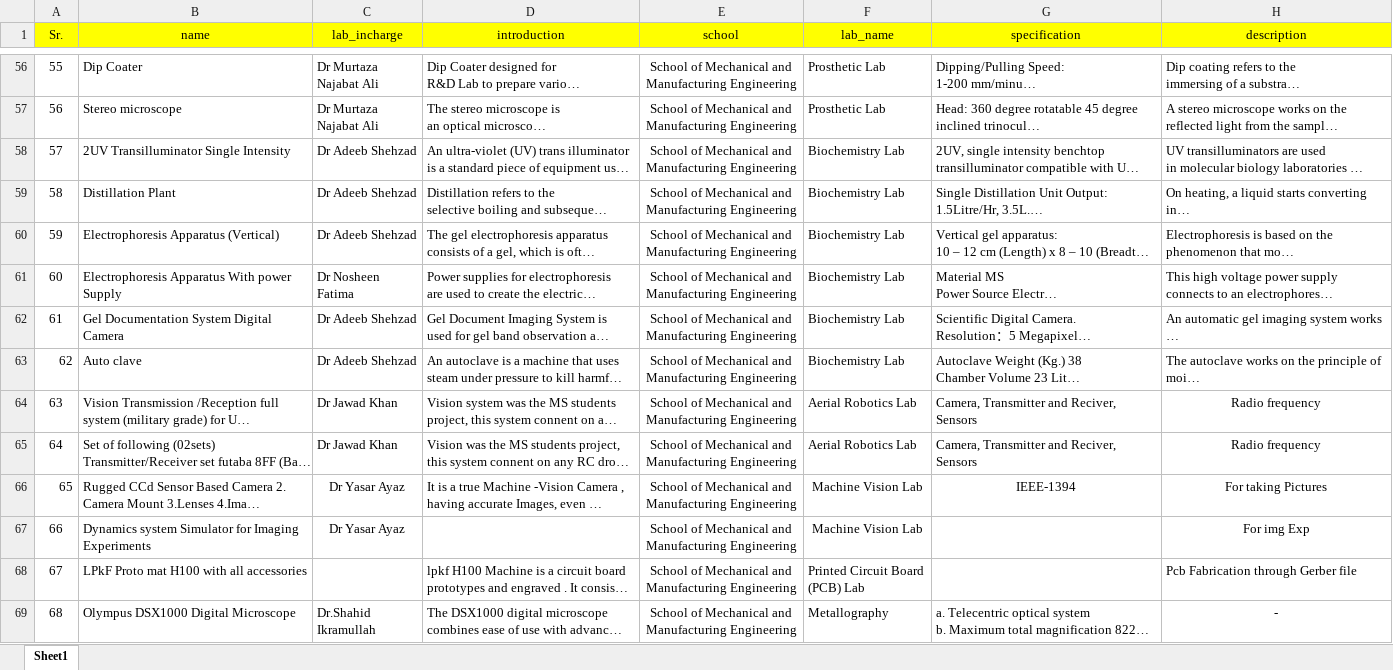
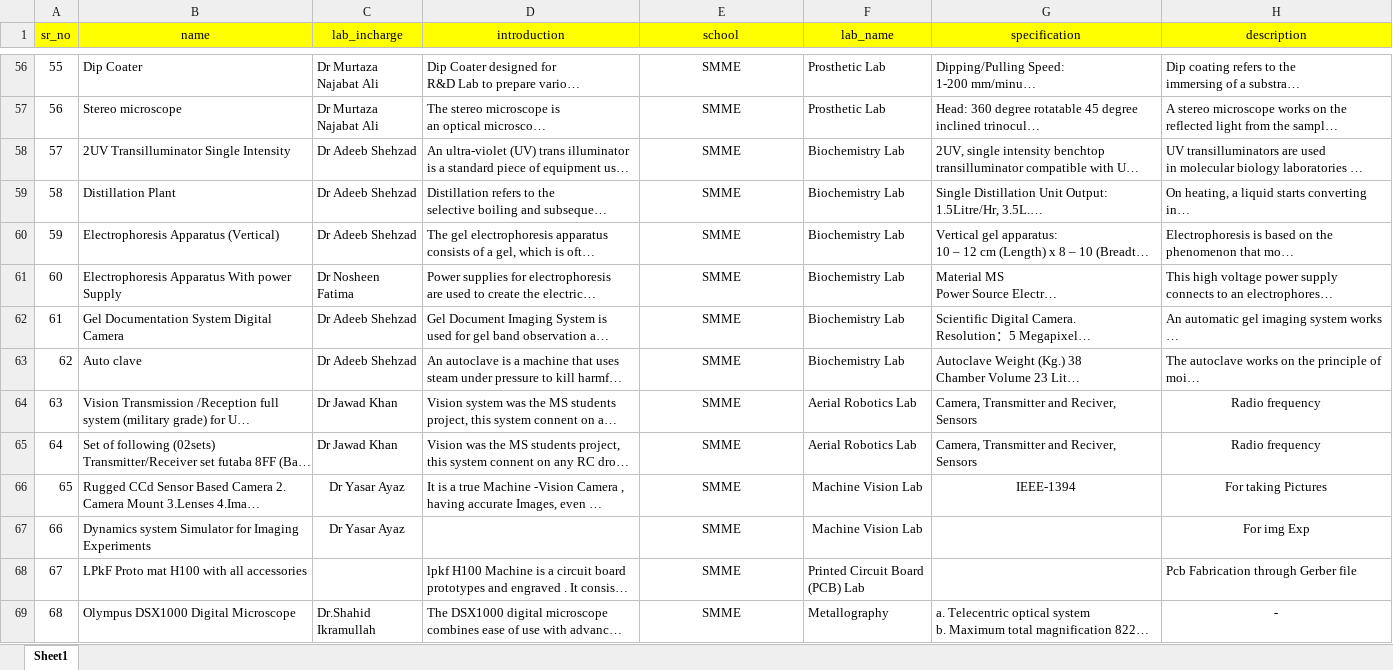
Before and after one commit to DawoodMehmood/Collaborate-Portal-NUST, an Excel workbook: ric-first-templat-website/src/APIs/pictures/labs.xlsx, sheet Sheet1, drawn as a sheet; only a part is shown, gaps mark what is left out; long unchanged cells end in …; values as stored, in another font and other column widths than the file's, no borders; charts and pictures not drawn; the diff covers the shown part only; the diff names each change by its address in the sheet, - before the commit and + after, or states it on an @@ line.

```diff
--- a/ric-first-templat-website/src/APIs/pictures/labs.xlsx (sheet Sheet1)
+++ b/ric-first-templat-website/src/APIs/pictures/labs.xlsx (sheet Sheet1)
-A1: Sr.
+A1: sr_no
-E56:E69 (school): School of Mechanical and Manufacturing Engineering
+E56:E69 (school): SMME
```
Also changed, not shown: 241 edited cells and cell formats elsewhere in this sheet, charts or pictures, 3 other files.
